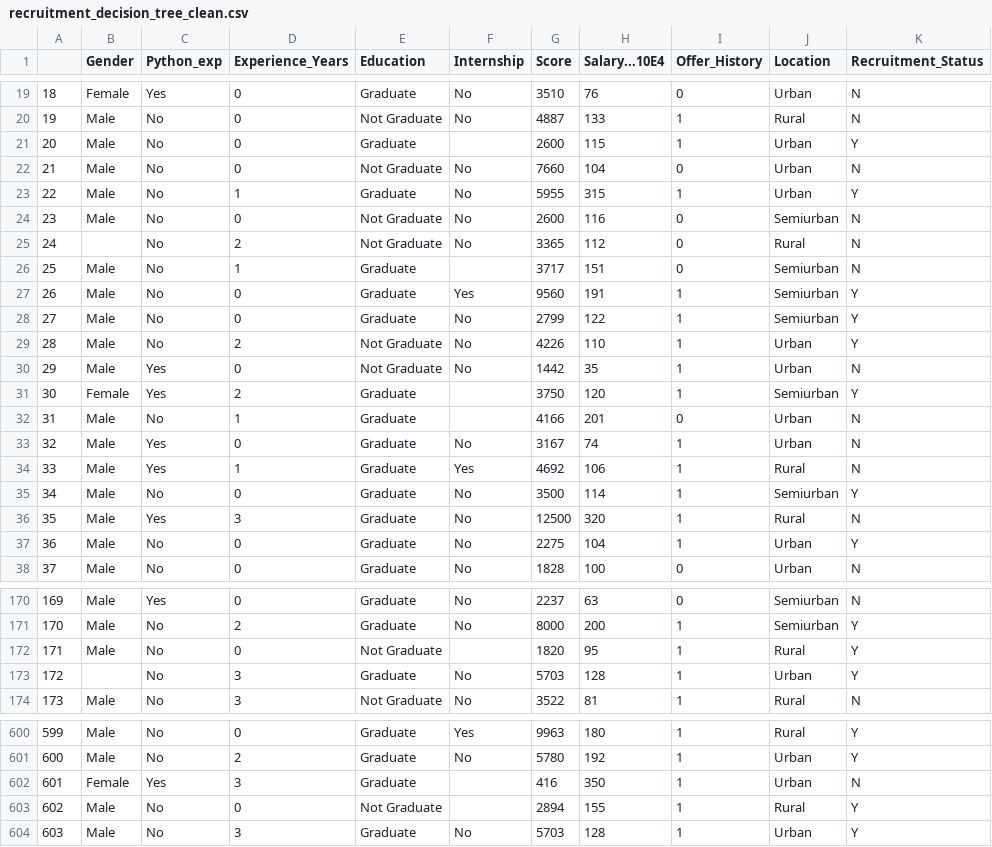
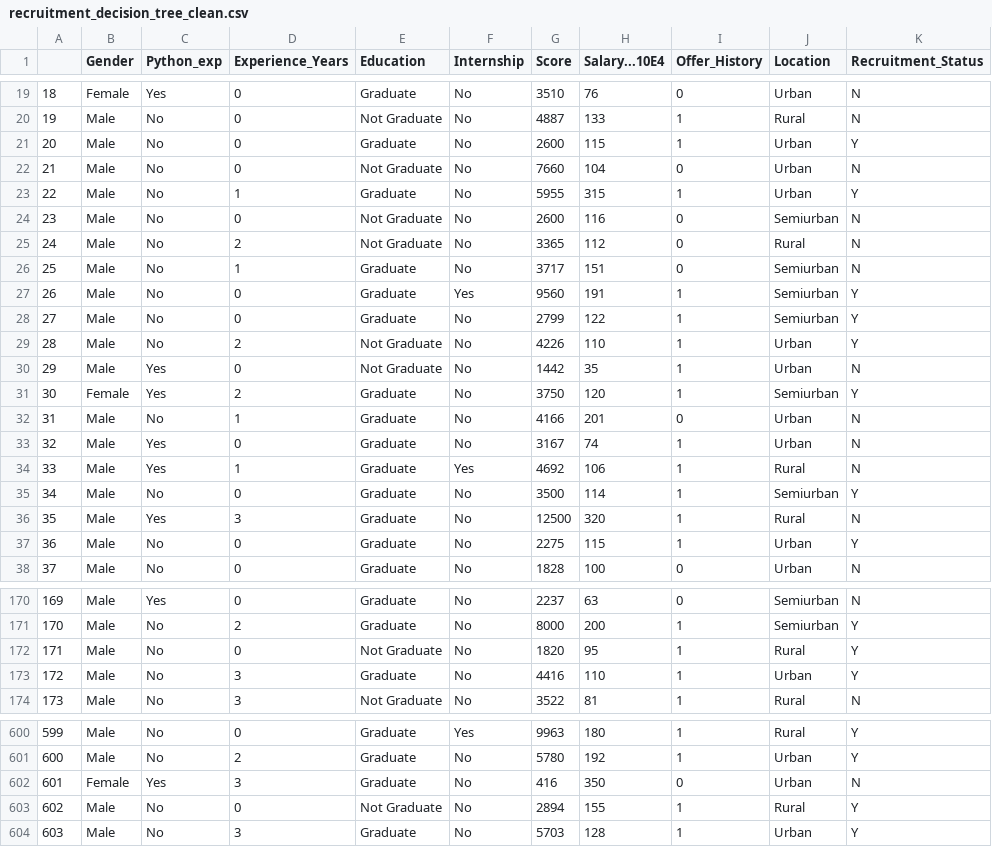
Before and after one commit to sefuol-UOC/Pra2DataAnalysis, a CSV file: recruitment_decision_tree_clean.csv, drawn as a sheet; only a part is shown, gaps mark what is left out; the diff covers the shown part only.

```diff
--- a/recruitment_decision_tree_clean.csv
+++ b/recruitment_decision_tree_clean.csv
@@ -20,3 +20,3 @@
 "19","Male","No",0,"Not Graduate","No",4887,133,1,"Rural","N"
-"20","Male","No",0,"Graduate","",2600,115,1,"Urban","Y"
+"20","Male","No",0,"Graduate","No",2600,115,1,"Urban","Y"
 "21","Male","No",0,"Not Graduate","No",7660,104,0,"Urban","N"
@@ -24,4 +24,4 @@
 "23","Male","No",0,"Not Graduate","No",2600,116,0,"Semiurban","N"
-"24","","No",2,"Not Graduate","No",3365,112,0,"Rural","N"
-"25","Male","No",1,"Graduate","",3717,151,0,"Semiurban","N"
+"24","Male","No",2,"Not Graduate","No",3365,112,0,"Rural","N"
+"25","Male","No",1,"Graduate","No",3717,151,0,"Semiurban","N"
 "26","Male","No",0,"Graduate","Yes",9560,191,1,"Semiurban","Y"
@@ -30,4 +30,4 @@
 "29","Male","Yes",0,"Not Graduate","No",1442,35,1,"Urban","N"
-"30","Female","Yes",2,"Graduate","",3750,120,1,"Semiurban","Y"
-"31","Male","No",1,"Graduate","",4166,201,0,"Urban","N"
+"30","Female","Yes",2,"Graduate","No",3750,120,1,"Semiurban","Y"
+"31","Male","No",1,"Graduate","No",4166,201,0,"Urban","N"
 "32","Male","Yes",0,"Graduate","No",3167,74,1,"Urban","N"
@@ -36,3 +36,3 @@
 "35","Male","Yes",3,"Graduate","No",12500,320,1,"Rural","N"
-"36","Male","No",0,"Graduate","No",2275,104,1,"Urban","Y"
+"36","Male","No",0,"Graduate","No",2275,115,1,"Urban","Y"
 "37","Male","No",0,"Graduate","No",1828,100,0,"Urban","N"
@@ -171,4 +171,4 @@
 "170","Male","No",2,"Graduate","No",8000,200,1,"Semiurban","Y"
-"171","Male","No",0,"Not Graduate","",1820,95,1,"Rural","Y"
-"172","","No",3,"Graduate","No",5703,128,1,"Urban","Y"
+"171","Male","No",0,"Not Graduate","No",1820,95,1,"Rural","Y"
+"172","Male","No",3,"Graduate","No",4416,110,1,"Urban","Y"
 "173","Male","No",3,"Not Graduate","No",3522,81,1,"Rural","N"
@@ -601,4 +601,4 @@
 "600","Male","No",2,"Graduate","No",5780,192,1,"Urban","Y"
-"601","Female","Yes",3,"Graduate","",416,350,1,"Urban","N"
-"602","Male","No",0,"Not Graduate","",2894,155,1,"Rural","Y"
+"601","Female","Yes",3,"Graduate","No",416,350,0,"Urban","N"
+"602","Male","No",0,"Not Graduate","No",2894,155,1,"Rural","Y"
 "603","Male","No",3,"Graduate","No",5703,128,1,"Urban","Y"
```
Also changed, not shown: 47 edited cells elsewhere in this file, 1 other file.
